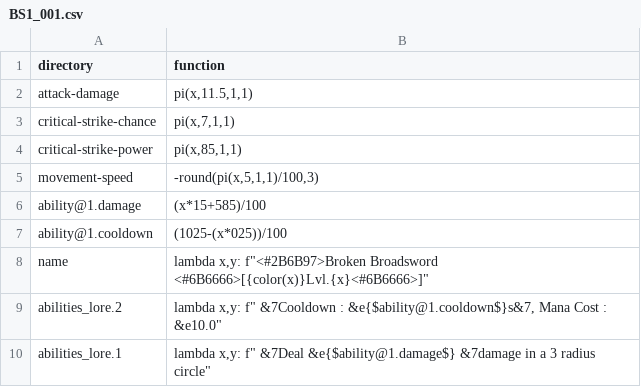
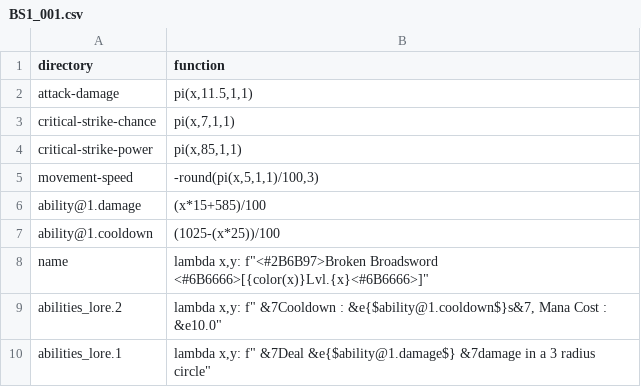
Before and after one commit to WLC-ID/Operation, a CSV file: ItemGenerator/lambda/common/BS1_001.csv, drawn as a sheet.

Commit message:
Common regenerate

```diff
--- a/ItemGenerator/lambda/common/BS1_001.csv
+++ b/ItemGenerator/lambda/common/BS1_001.csv
@@ -6,3 +6,3 @@ movement-speed,"-round(pi(x,5,1,1)/100,3)"
 ability@1.damage,"(x*15+585)/100"
-ability@1.cooldown,"(1025-(x*025))/100"
+ability@1.cooldown,"(1025-(x*25))/100"
 name,"lambda x,y: f""<#2B6B97>Broken Broadsword <#6B6666>[{color(x)}Lvl.{x}<#6B6666>]"""
```
Also changed, not shown: 30 other files.
